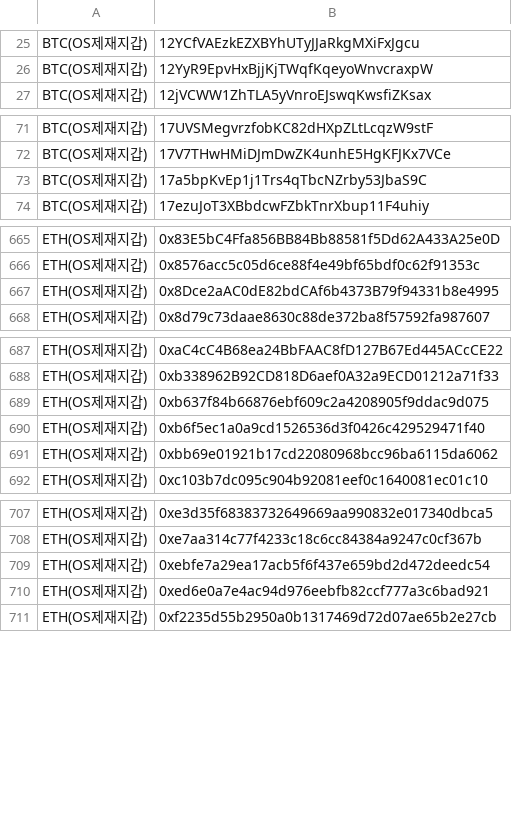
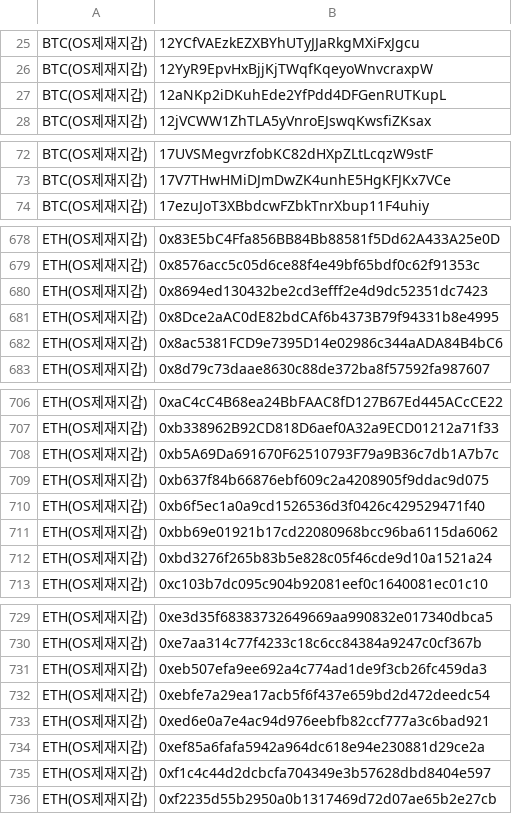
Before and after one commit to kuyongjin/blacklist-wallet-daily-check, a CSV file: opensanctions_addresses.csv, drawn as a sheet; only a part is shown, gaps mark what is left out; removed rows and columns are numbered as before the commit, all else as after; the diff covers the shown part only; the diff names each change by its address in the sheet, - before the commit and + after, or states it on an @@ line.

```diff
--- a/opensanctions_addresses.csv
+++ b/opensanctions_addresses.csv
+row 27: BTC(OS제재지갑) | 12aNKp2iDKuhEde2YfPdd4DFGenRUTKupL
-row 73: BTC(OS제재지갑) | 17a5bpKvEp1j1Trs4qTbcNZrby53JbaS9C
+row 680: ETH(OS제재지갑) | 0x8694ed130432be2cd3efff2e4d9dc52351dc7423
+row 682: ETH(OS제재지갑) | 0x8ac5381FCD9e7395D14e02986c344aADA84B4bC6
+row 708: ETH(OS제재지갑) | 0xb5A69Da691670F62510793F79a9B36c7db1A7b7c
+row 712: ETH(OS제재지갑) | 0xbd3276f265b83b5e828c05f46cde9d10a1521a24
+row 731: ETH(OS제재지갑) | 0xeb507efa9ee692a4c774ad1de9f3cb26fc459da3
+row 734: ETH(OS제재지갑) | 0xef85a6fafa5942a964dc618e94e230881d29ce2a
+row 735: ETH(OS제재지갑) | 0xf1c4c44d2dcbcfa704349e3b57628dbd8404e597
```
Also changed, not shown: 23 added rows and 1 edited cell elsewhere in this file.
